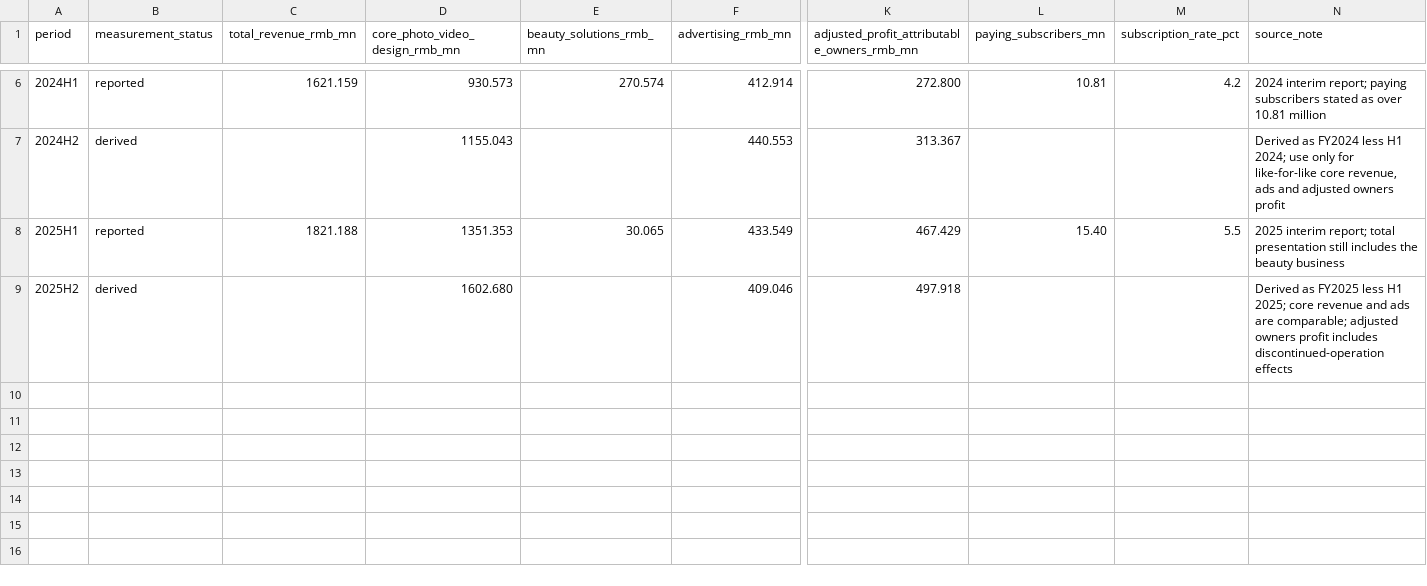
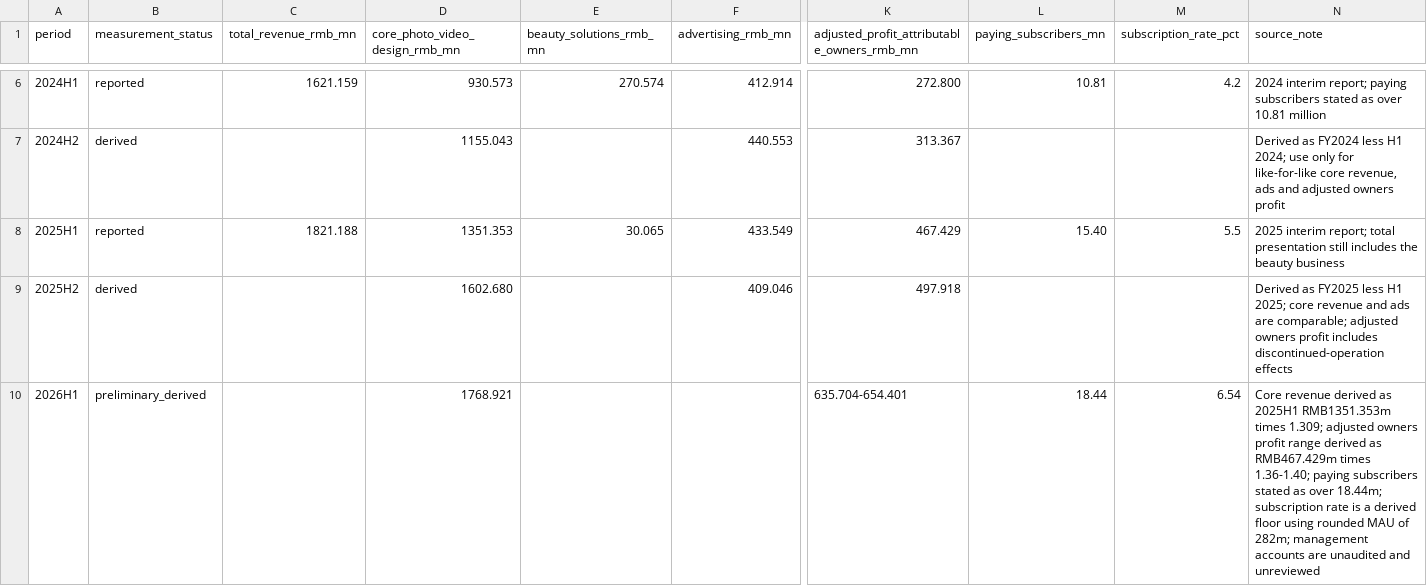
Before and after one commit to farmcan/buffett-munger-company-research, a CSV file: docs/meitu-01357-hk/data/financial-half-year-series.csv, drawn as a sheet; only a part is shown, gaps mark what is left out; rows hold the shown columns only; the diff names each change by its address in the sheet, - before the commit and + after, or states it on an @@ line.

Commit message:
Refresh Meitu report body through H1 2026

```diff
--- a/docs/meitu-01357-hk/data/financial-half-year-series.csv
+++ b/docs/meitu-01357-hk/data/financial-half-year-series.csv
+row 10: 2026H1 | preliminary_derived |  | 1768.921 |  |  | 635.704-654.401 | 18.44 | 6.54 | Core revenue derived as 2025H1 RMB1351.353m times 1.309; adjusted owners profit range derived as RMB467.429m times 1.36-1.40; paying subscribers stated as over 18.44m; subscription rate is a derived floor using rounded MAU of 282m; management accounts are unaudited and unreviewed
```
Also changed, not shown: docs/meitu-01357-hk/data/event-timeline.csv, docs/meitu-01357-hk/data/financial-operating-series.csv, 5 other files.
